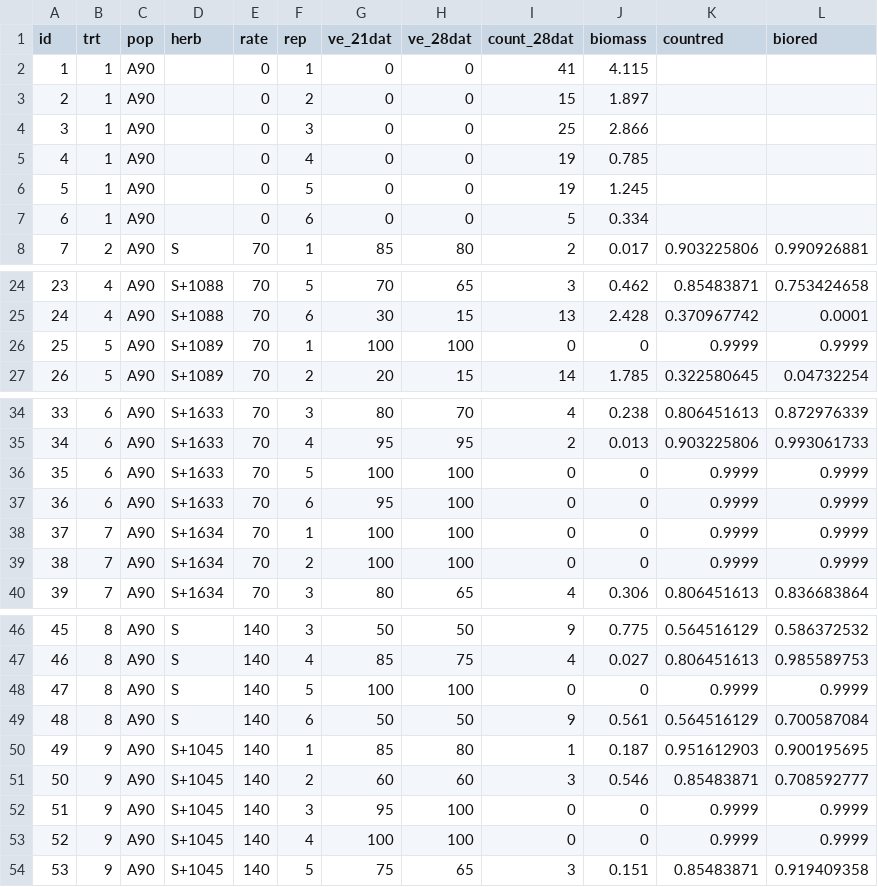
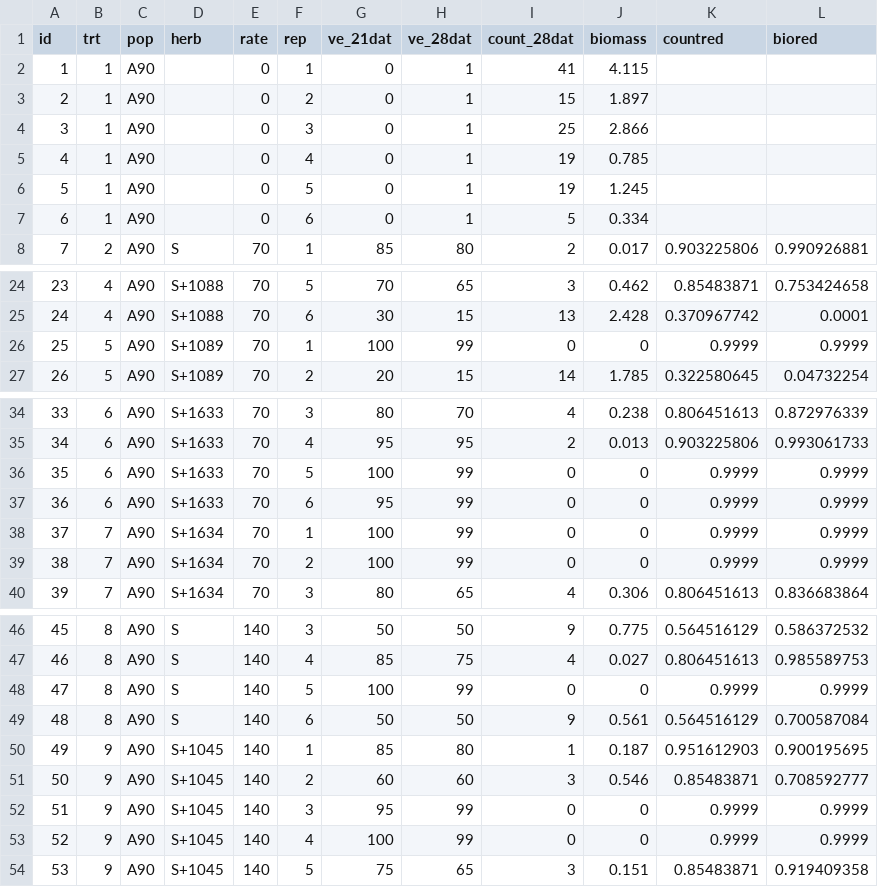
Before and after one commit to Wisc-Weeds/FFaleco, a CSV file: PhD/Exacto/2023/2023-113/Data Sheet_2023-113.csv, drawn as a sheet; only a part is shown, gaps mark what is left out; the diff covers the shown part only.

```diff
--- a/PhD/Exacto/2023/2023-113/Data Sheet_2023-113.csv
+++ b/PhD/Exacto/2023/2023-113/Data Sheet_2023-113.csv
@@ -1,8 +1,8 @@
 id,trt,pop,herb,rate,rep,ve_21dat,ve_28dat,count_28dat,biomass,countred,biored
-1,1,A90,,0,1,0,0,41,4.115,,
-2,1,A90,,0,2,0,0,15,1.897,,
-3,1,A90,,0,3,0,0,25,2.866,,
-4,1,A90,,0,4,0,0,19,0.785,,
-5,1,A90,,0,5,0,0,19,1.245,,
-6,1,A90,,0,6,0,0,5,0.334,,
+1,1,A90,,0,1,0,1,41,4.115,,
+2,1,A90,,0,2,0,1,15,1.897,,
+3,1,A90,,0,3,0,1,25,2.866,,
+4,1,A90,,0,4,0,1,19,0.785,,
+5,1,A90,,0,5,0,1,19,1.245,,
+6,1,A90,,0,6,0,1,5,0.334,,
 7,2,A90,S,70,1,85,80,2,0.017,0.903225806,0.990926881
@@ -25,3 +25,3 @@ id,trt,pop,herb,rate,rep,ve_21dat,ve_28dat,count_28dat,biomass,countred,biored
 24,4,A90,S+1088,70,6,30,15,13,2.428,0.370967742,0.0001
-25,5,A90,S+1089,70,1,100,100,0,0,0.9999,0.9999
+25,5,A90,S+1089,70,1,100,99,0,0,0.9999,0.9999
 26,5,A90,S+1089,70,2,20,15,14,1.785,0.322580645,0.04732254
@@ -35,6 +35,6 @@ id,trt,pop,herb,rate,rep,ve_21dat,ve_28dat,count_28dat,biomass,countred,biored
 34,6,A90,S+1633,70,4,95,95,2,0.013,0.903225806,0.993061733
-35,6,A90,S+1633,70,5,100,100,0,0,0.9999,0.9999
-36,6,A90,S+1633,70,6,95,100,0,0,0.9999,0.9999
-37,7,A90,S+1634,70,1,100,100,0,0,0.9999,0.9999
-38,7,A90,S+1634,70,2,100,100,0,0,0.9999,0.9999
+35,6,A90,S+1633,70,5,100,99,0,0,0.9999,0.9999
+36,6,A90,S+1633,70,6,95,99,0,0,0.9999,0.9999
+37,7,A90,S+1634,70,1,100,99,0,0,0.9999,0.9999
+38,7,A90,S+1634,70,2,100,99,0,0,0.9999,0.9999
 39,7,A90,S+1634,70,3,80,65,4,0.306,0.806451613,0.836683864
@@ -47,3 +47,3 @@ id,trt,pop,herb,rate,rep,ve_21dat,ve_28dat,count_28dat,biomass,countred,biored
 46,8,A90,S,140,4,85,75,4,0.027,0.806451613,0.985589753
-47,8,A90,S,140,5,100,100,0,0,0.9999,0.9999
+47,8,A90,S,140,5,100,99,0,0,0.9999,0.9999
 48,8,A90,S,140,6,50,50,9,0.561,0.564516129,0.700587084
@@ -51,4 +51,4 @@ id,trt,pop,herb,rate,rep,ve_21dat,ve_28dat,count_28dat,biomass,countred,biored
 50,9,A90,S+1045,140,2,60,60,3,0.546,0.85483871,0.708592777
-51,9,A90,S+1045,140,3,95,100,0,0,0.9999,0.9999
-52,9,A90,S+1045,140,4,100,100,0,0,0.9999,0.9999
+51,9,A90,S+1045,140,3,95,99,0,0,0.9999,0.9999
+52,9,A90,S+1045,140,4,100,99,0,0,0.9999,0.9999
 53,9,A90,S+1045,140,5,75,65,3,0.151,0.85483871,0.919409358
```
Also changed, not shown: 5 edited cells elsewhere in this file, 2 other files.
